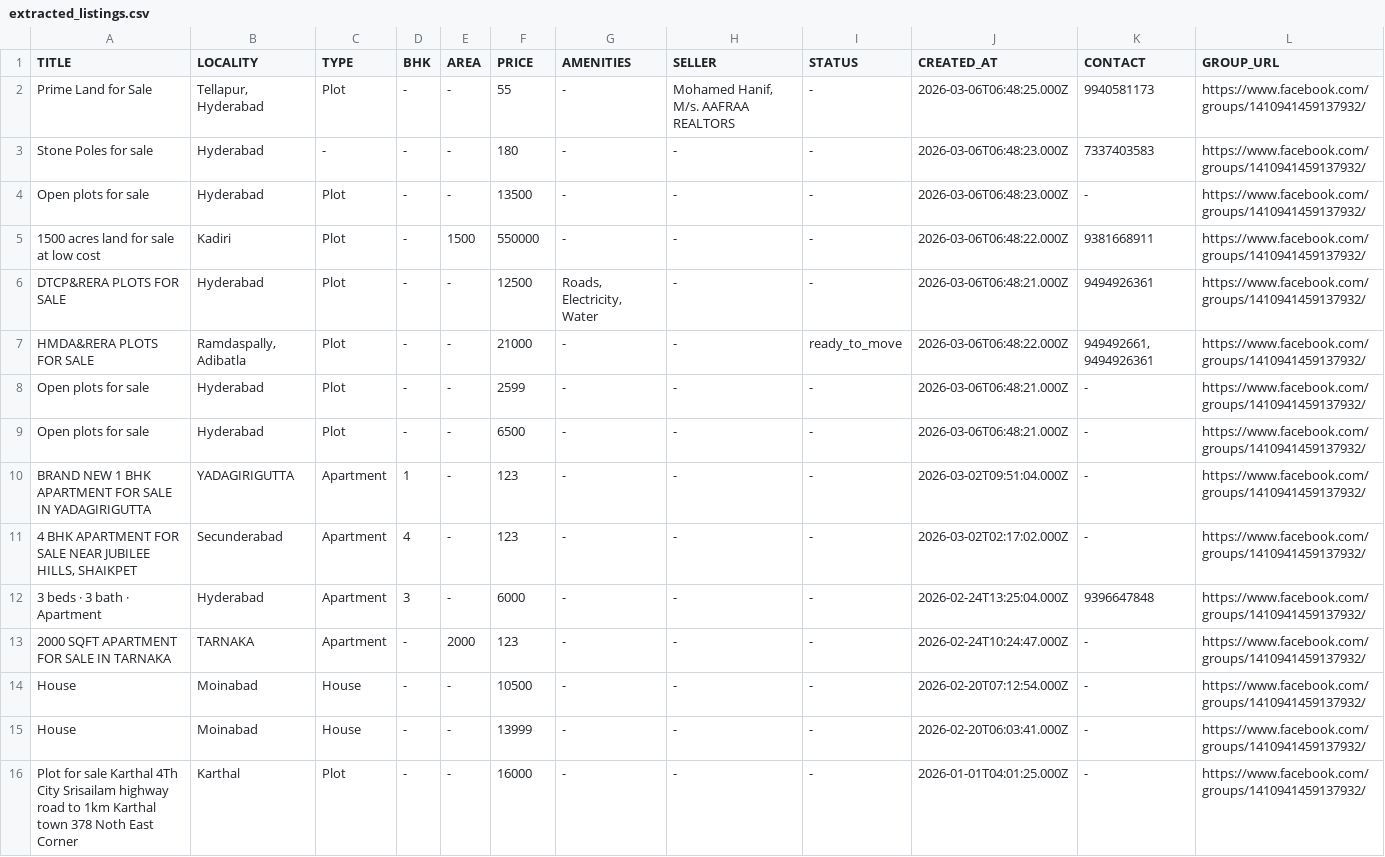
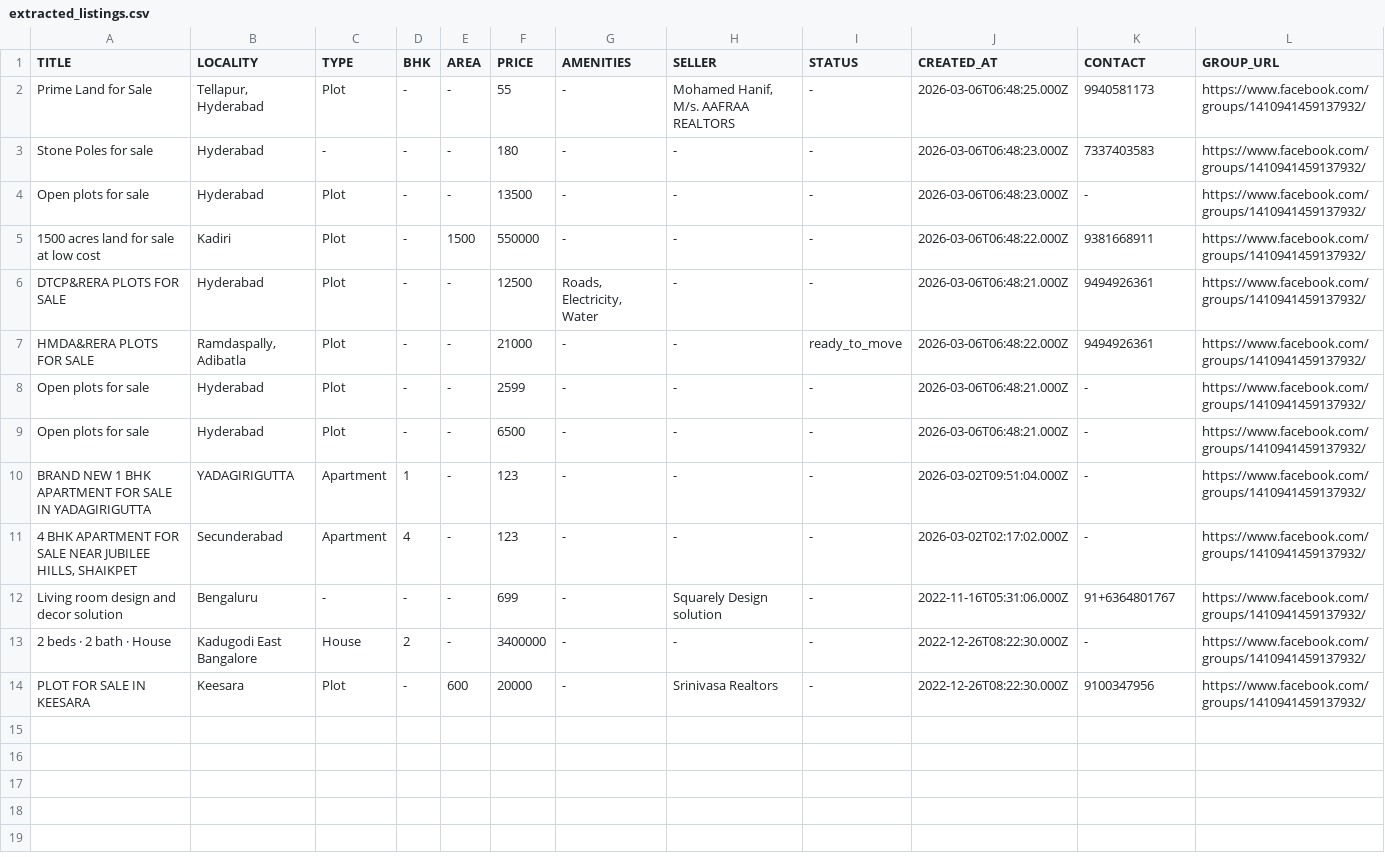
Before and after one commit to P-V-Abhinav/DASSxHublet, a CSV file: src/backend/scraper/facebook_group_scraper/data/extracted_listings.csv, drawn as a sheet.

```diff
--- a/src/backend/scraper/facebook_group_scraper/data/extracted_listings.csv
+++ b/src/backend/scraper/facebook_group_scraper/data/extracted_listings.csv
@@ -6,3 +6,3 @@ Open plots for sale,Hyderabad,Plot,-,-,13500,-,-,-,2026-03-06T06:48:23.000Z,-,ht
 DTCP&RERA PLOTS FOR SALE,Hyderabad,Plot,-,-,12500,"Roads, Electricity, Water",-,-,2026-03-06T06:48:21.000Z,9494926361,https://www.facebook.com/groups/1410941459137932/
-HMDA&RERA PLOTS FOR SALE,"Ramdaspally, Adibatla",Plot,-,-,21000,-,-,ready_to_move,2026-03-06T06:48:22.000Z,"949492661, 9494926361",https://www.facebook.com/groups/1410941459137932/
+HMDA&RERA PLOTS FOR SALE,"Ramdaspally, Adibatla",Plot,-,-,21000,-,-,ready_to_move,2026-03-06T06:48:22.000Z,9494926361,https://www.facebook.com/groups/1410941459137932/
 Open plots for sale,Hyderabad,Plot,-,-,2599,-,-,-,2026-03-06T06:48:21.000Z,-,https://www.facebook.com/groups/1410941459137932/
@@ -11,6 +11,4 @@ BRAND NEW 1 BHK APARTMENT FOR SALE IN YADAGIRIGUTTA,YADAGIRIGUTTA,Apartment,1,-,
 "4 BHK APARTMENT FOR SALE NEAR JUBILEE HILLS, SHAIKPET",Secunderabad,Apartment,4,-,123,-,-,-,2026-03-02T02:17:02.000Z,-,https://www.facebook.com/groups/1410941459137932/
-3 beds · 3 bath · Apartment,Hyderabad,Apartment,3,-,6000,-,-,-,2026-02-24T13:25:04.000Z,9396647848,https://www.facebook.com/groups/1410941459137932/
-2000 SQFT APARTMENT FOR SALE IN TARNAKA,TARNAKA,Apartment,-,2000,123,-,-,-,2026-02-24T10:24:47.000Z,-,https://www.facebook.com/groups/1410941459137932/
-House,Moinabad,House,-,-,10500,-,-,-,2026-02-20T07:12:54.000Z,-,https://www.facebook.com/groups/1410941459137932/
-House,Moinabad,House,-,-,13999,-,-,-,2026-02-20T06:03:41.000Z,-,https://www.facebook.com/groups/1410941459137932/
-Plot for sale Karthal 4Th City Srisailam highway road to 1km Karthal town 378 Noth East Corner,Karthal,Plot,-,-,16000,-,-,-,2026-01-01T04:01:25.000Z,-,https://www.facebook.com/groups/1410941459137932/
+Living room design and decor solution,Bengaluru,-,-,-,699,-,Squarely Design solution,-,2022-11-16T05:31:06.000Z,91+6364801767,https://www.facebook.com/groups/1410941459137932/
+2 beds · 2 bath · House,Kadugodi East Bangalore,House,2,-,3400000,-,-,-,2022-12-26T08:22:30.000Z,-,https://www.facebook.com/groups/1410941459137932/
+PLOT FOR SALE IN KEESARA,Keesara,Plot,-,600,20000,-,Srinivasa Realtors,-,2022-12-26T08:22:30.000Z,9100347956,https://www.facebook.com/groups/1410941459137932/
```
Also changed, not shown: 4 other files.
